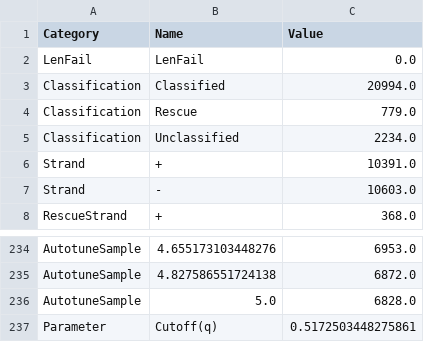
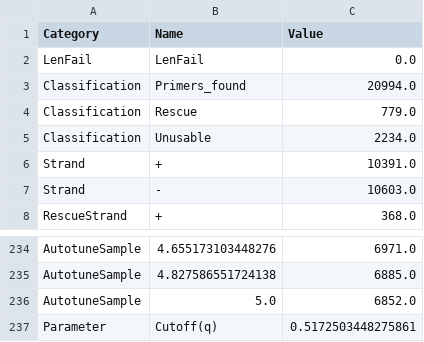
Before and after one commit to nanoporetech/pychopper, a TSV file: evaluation/phmm_report.tsv, drawn as a sheet; only a part is shown, gaps mark what is left out; the diff covers the shown part only; the diff names each change by its address in the sheet, - before the commit and + after, or states it on an @@ line.

```diff
--- a/evaluation/phmm_report.tsv
+++ b/evaluation/phmm_report.tsv
-B3 (Name): Classified
+B3 (Name): Primers_found
-B5 (Name): Unclassified
+B5 (Name): Unusable
-C234 (Value): 6953.0
+C234 (Value): 6971.0
-C235 (Value): 6872.0
+C235 (Value): 6885.0
-C236 (Value): 6828.0
+C236 (Value): 6852.0
```
Also changed, not shown: 27 edited cells elsewhere in this file, evaluation/edlib_report.tsv, 38 other files.
